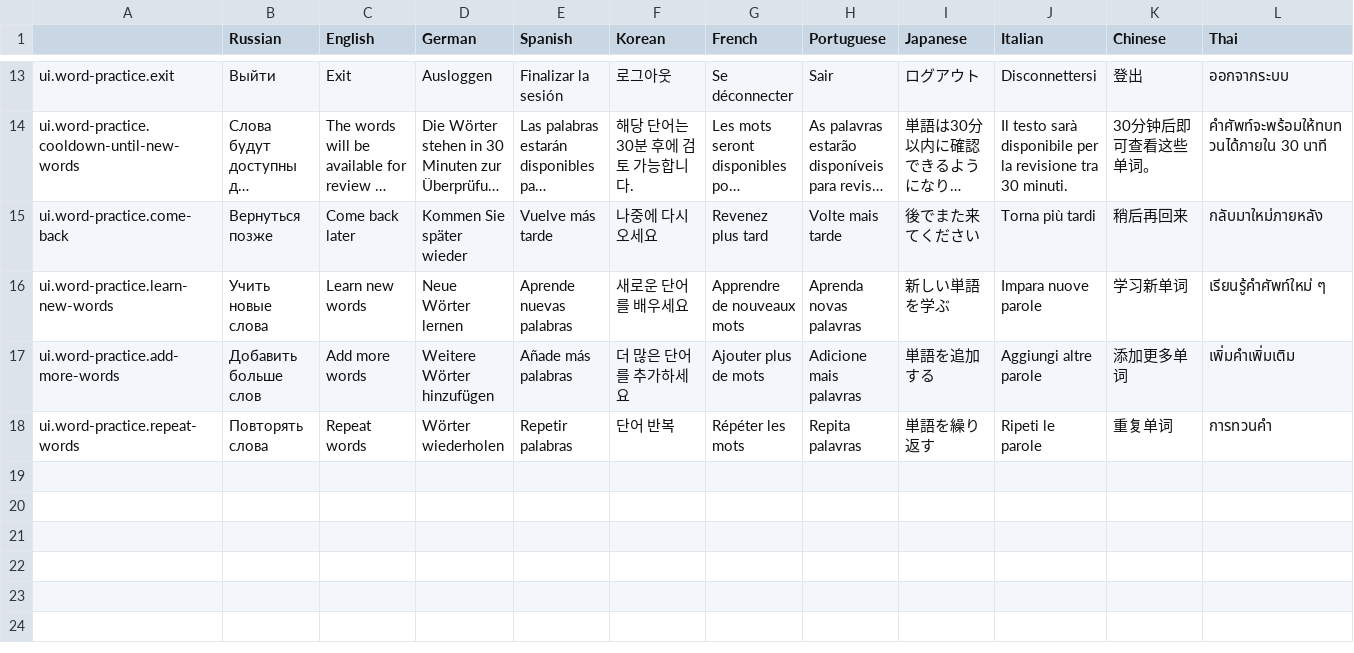
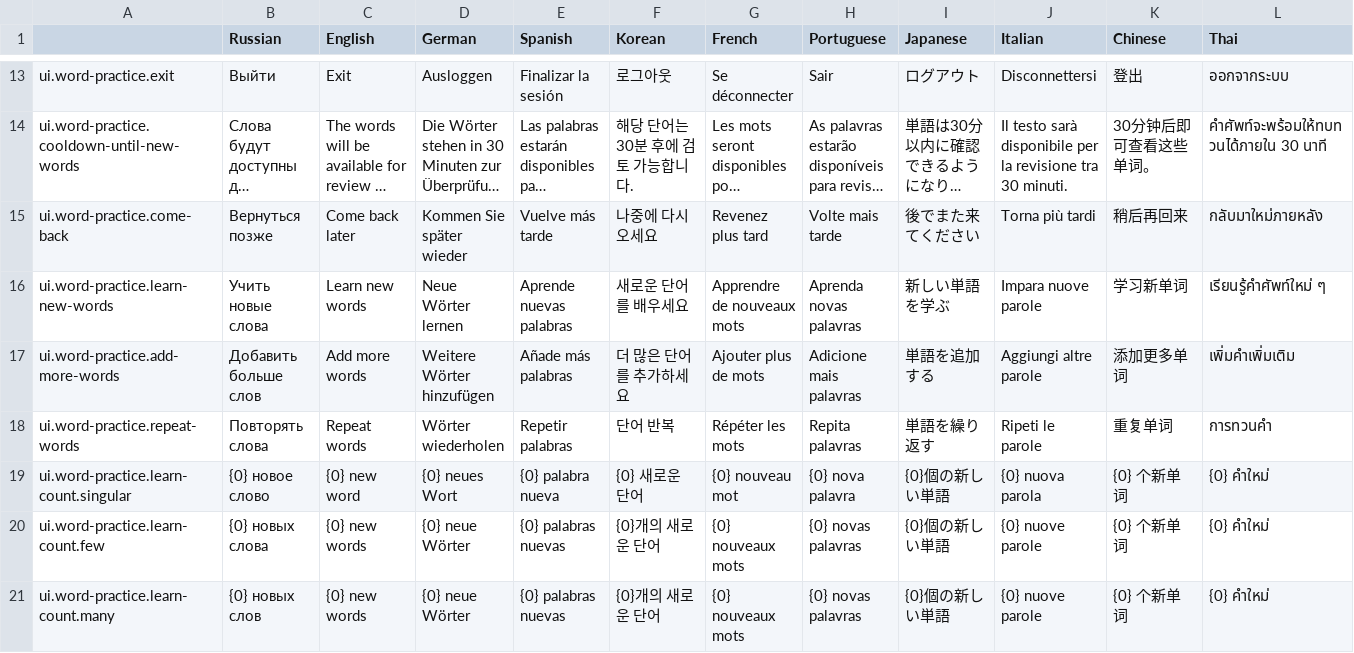
Before and after one commit to hurriCase/interval-ai, a CSV file: Assets/Resources/CustomLocalization/Localization/word-practice.csv, drawn as a sheet; only a part is shown, gaps mark what is left out; long unchanged cells end in …; rows hold the shown columns only; the diff names each change by its address in the sheet, - before the commit and + after, or states it on an @@ line.

Commit message:
[feat] current learned word count

```diff
--- a/Assets/Resources/CustomLocalization/Localization/word-practice.csv
+++ b/Assets/Resources/CustomLocalization/Localization/word-practice.csv
+row 19: ui.word-practice.learn-count.singular | {0} новое слово | {0} new word | {0} neues Wort | {0} palabra nueva | {0} 새로운 단어 | {0} nouveau mot | {0} nova palavra | {0}個の新しい単語 | {0} nuova parola | {0} 个新单词 | {0} คำใหม่
+row 20: ui.word-practice.learn-count.few | {0} новых слова | {0} new words | {0} neue Wörter | {0} palabras nuevas | {0}개의 새로운 단어 | {0} nouveaux mots | {0} novas palavras | {0}個の新しい単語 | {0} nuove parole | {0} 个新单词 | {0} คำใหม่
+row 21: ui.word-practice.learn-count.many | {0} новых слов | {0} new words | {0} neue Wörter | {0} palabras nuevas | {0}개의 새로운 단어 | {0} nouveaux mots | {0} novas palavras | {0}個の新しい単語 | {0} nuove parole | {0} 个新单词 | {0} คำใหม่
```
Also changed, not shown: 11 other files.
